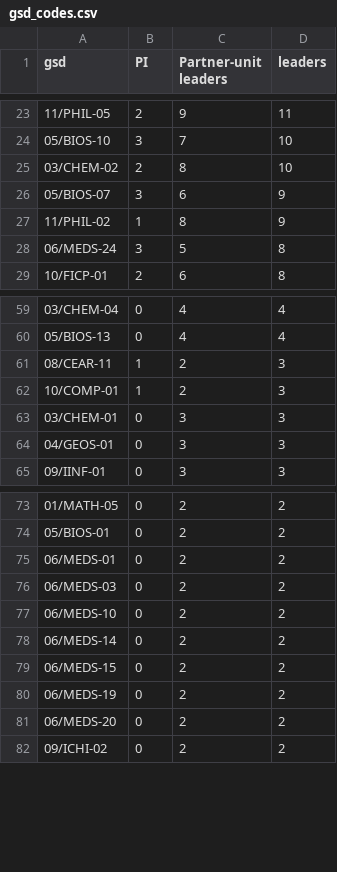
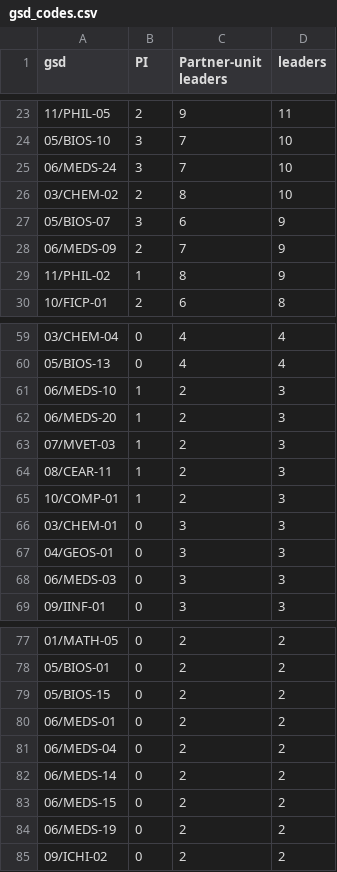
Before and after one commit to dpadula85/prin-extract, a CSV file: prin_out/analysis/gsd_codes.csv, drawn as a sheet; only a part is shown, gaps mark what is left out; the diff covers the shown part only.

```diff
--- a/prin_out/analysis/gsd_codes.csv
+++ b/prin_out/analysis/gsd_codes.csv
@@ -24,6 +24,7 @@
 05/BIOS-10,3,7,10
+06/MEDS-24,3,7,10
 03/CHEM-02,2,8,10
 05/BIOS-07,3,6,9
+06/MEDS-09,2,7,9
 11/PHIL-02,1,8,9
-06/MEDS-24,3,5,8
 10/FICP-01,2,6,8
@@ -60,2 +60,5 @@
 05/BIOS-13,0,4,4
+06/MEDS-10,1,2,3
+06/MEDS-20,1,2,3
+07/MVET-03,1,2,3
 08/CEAR-11,1,2,3
@@ -64,2 +67,3 @@
 04/GEOS-01,0,3,3
+06/MEDS-03,0,3,3
 09/IINF-01,0,3,3
@@ -74,5 +78,5 @@
 05/BIOS-01,0,2,2
+05/BIOS-15,0,2,2
 06/MEDS-01,0,2,2
-06/MEDS-03,0,2,2
-06/MEDS-10,0,2,2
+06/MEDS-04,0,2,2
 06/MEDS-14,0,2,2
@@ -80,3 +84,2 @@
 06/MEDS-19,0,2,2
-06/MEDS-20,0,2,2
 09/ICHI-02,0,2,2
```
Also changed, not shown: 4 added rows, 4 removed rows and 1 edited cell elsewhere in this file, data/given_names.csv, prin_out/analysis/career_areas.csv, 24 other files.
